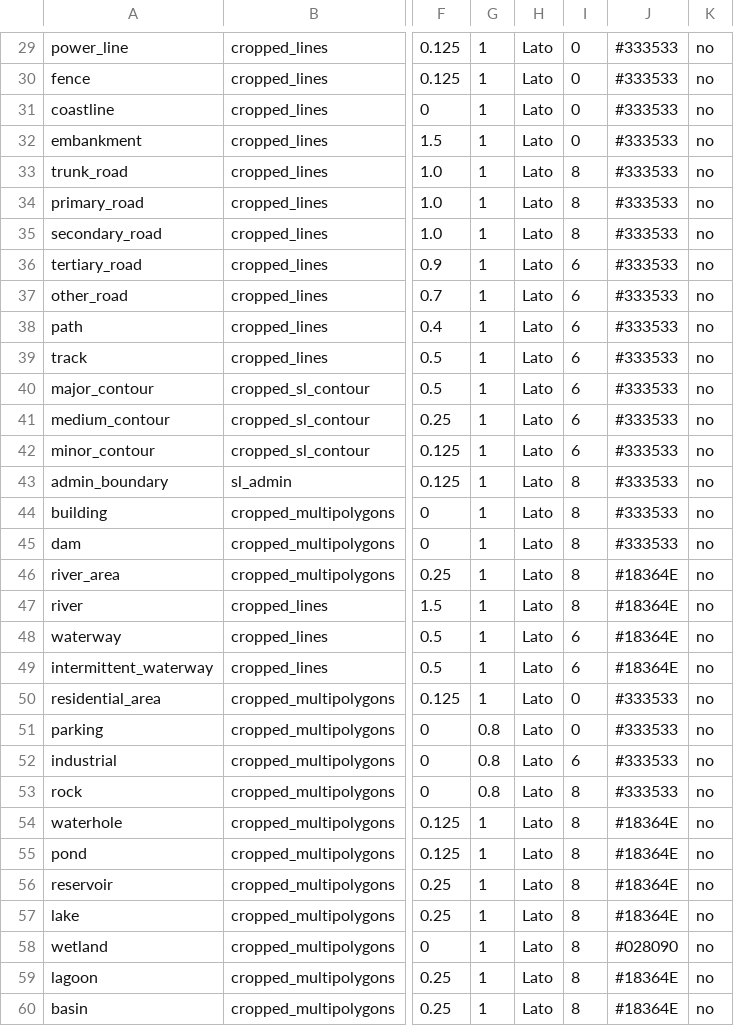
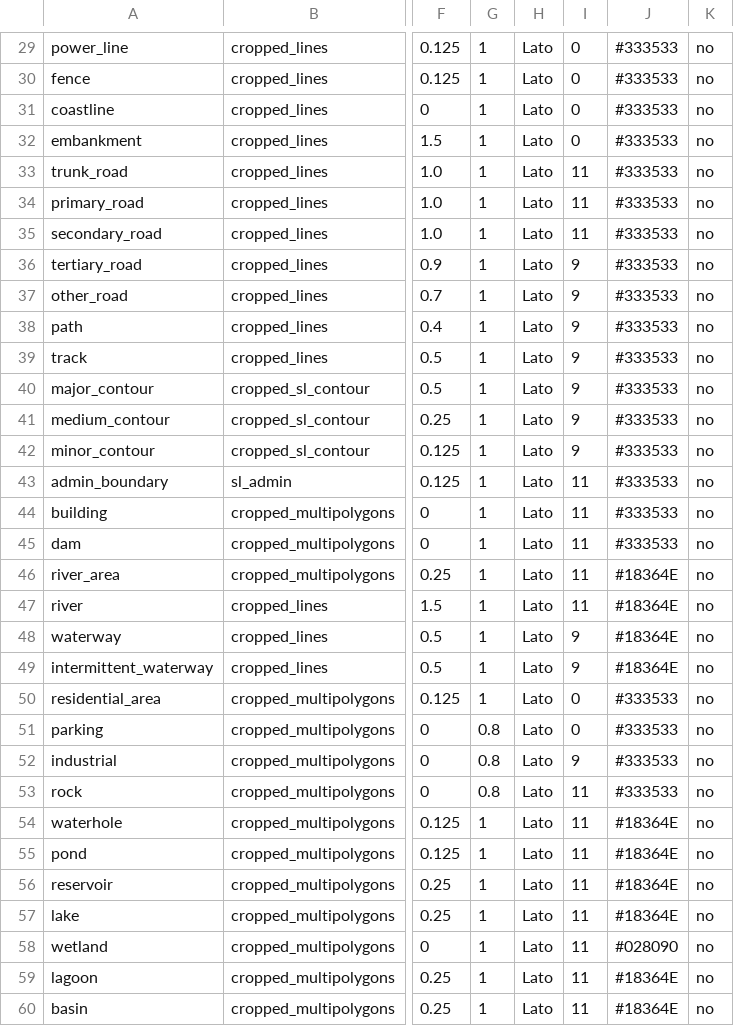
Before and after one commit to supunj/sl-np-mapping, a CSV file: qgis/layer/wilpattu-qgis-layers.csv, drawn as a sheet; only a part is shown, gaps mark what is left out; the diff covers the shown part only; the diff names each change by its address in the sheet, - before the commit and + after, or states it on an @@ line.

```diff
--- a/qgis/layer/wilpattu-qgis-layers.csv
+++ b/qgis/layer/wilpattu-qgis-layers.csv
-I33:I35: 8
+I33:I35: 11
-I36:I42: 6
+I36:I42: 9
-I43:I47: 8
+I43:I47: 11
-I48:I49: 6
+I48:I49: 9
-I52: 6
+I52: 9
-I53:I60: 8
+I53:I60: 11
```
Also changed, not shown: 25 edited cells elsewhere in this file, 46 other files.
